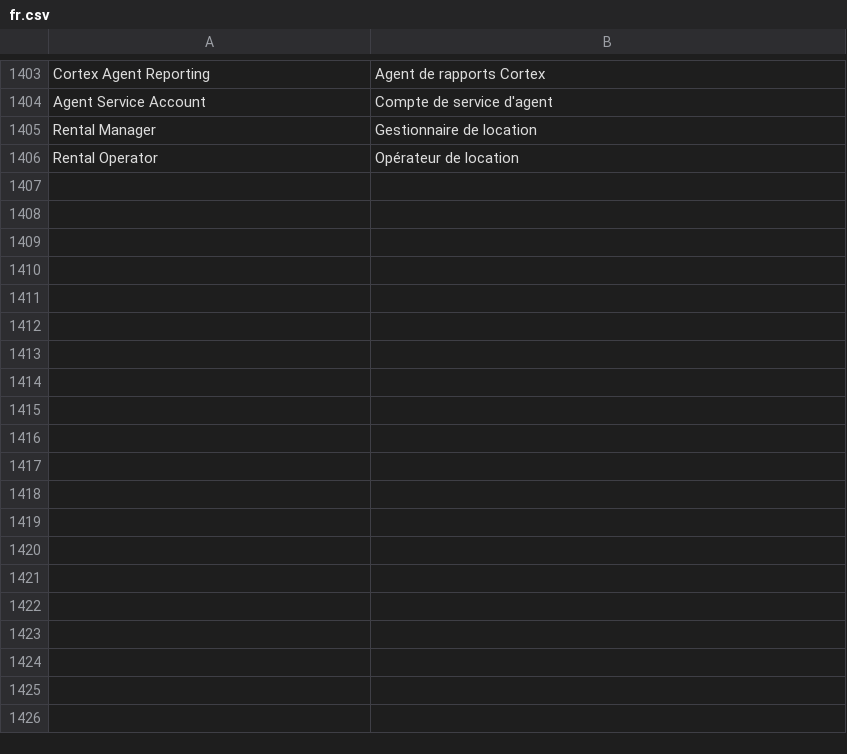
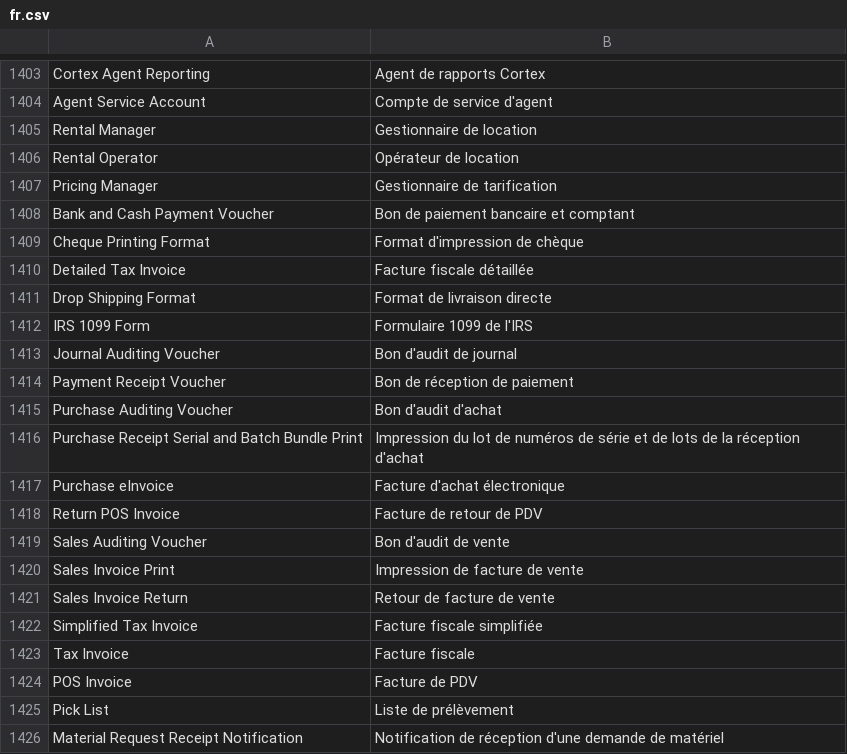
Before and after one commit to Endsi3g/cortex-erp-ai-native, a CSV file: apps/cortex_rental/cortex_rental/translations/fr.csv, drawn as a sheet; only a part is shown, gaps mark what is left out; the diff covers the shown part only.

```diff
--- a/apps/cortex_rental/cortex_rental/translations/fr.csv
+++ b/apps/cortex_rental/cortex_rental/translations/fr.csv
@@ -1857 +1857,21 @@ Rental Manager,Gestionnaire de location
 Rental Operator,Opérateur de location
+Pricing Manager,Gestionnaire de tarification
+Bank and Cash Payment Voucher,Bon de paiement bancaire et comptant
+Cheque Printing Format,Format d'impression de chèque
+Detailed Tax Invoice,Facture fiscale détaillée
+Drop Shipping Format,Format de livraison directe
+IRS 1099 Form,Formulaire 1099 de l'IRS
+Journal Auditing Voucher,Bon d'audit de journal
+Payment Receipt Voucher,Bon de réception de paiement
+Purchase Auditing Voucher,Bon d'audit d'achat
+Purchase Receipt Serial and Batch Bundle Print,Impression du lot de numéros de série et de lots de la réception d'achat
+Purchase eInvoice,Facture d'achat électronique
+Return POS Invoice,Facture de retour de PDV
+Sales Auditing Voucher,Bon d'audit de vente
+Sales Invoice Print,Impression de facture de vente
+Sales Invoice Return,Retour de facture de vente
+Simplified Tax Invoice,Facture fiscale simplifiée
+Tax Invoice,Facture fiscale
+POS Invoice,Facture de PDV
+Pick List,Liste de prélèvement
+Material Request Receipt Notification,Notification de réception d'une demande de matériel
```
Also changed, not shown: 69 added rows elsewhere in this file, 8 other files.
